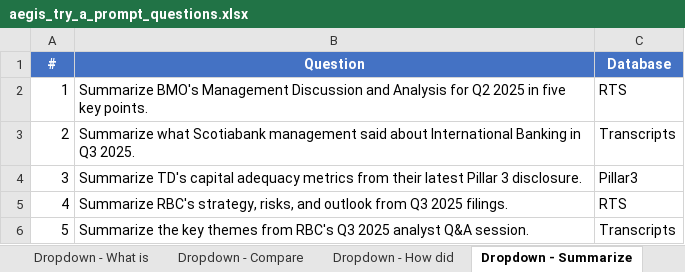
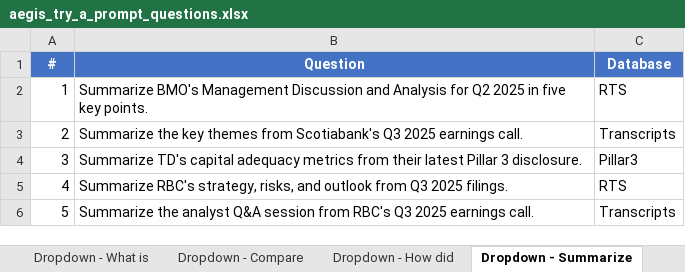
Before and after one commit to alexwday/aegis, an Excel workbook: aegis_try_a_prompt_questions.xlsx, sheet Dropdown - Summarize, drawn as a sheet; values as stored, in another font and other column widths than the file's, no borders; the diff names each change by its address in the sheet, - before the commit and + after, or states it on an @@ line.

```diff
--- a/aegis_try_a_prompt_questions.xlsx (sheet Dropdown - Summarize)
+++ b/aegis_try_a_prompt_questions.xlsx (sheet Dropdown - Summarize)
-B3 (Question): Summarize what Scotiabank management said about International Banking in Q3 2025.
+B3 (Question): Summarize the key themes from Scotiabank's Q3 2025 earnings call.
-B6 (Question): Summarize the key themes from RBC's Q3 2025 analyst Q&A session.
+B6 (Question): Summarize the analyst Q&A session from RBC's Q3 2025 earnings call.
```
Also changed, not shown: sheet Popup Questions, sheet Dropdown - How did, sheet Landing Page, sheet Dropdown - What is, sheet Dropdown - Compare, 1 other file.
